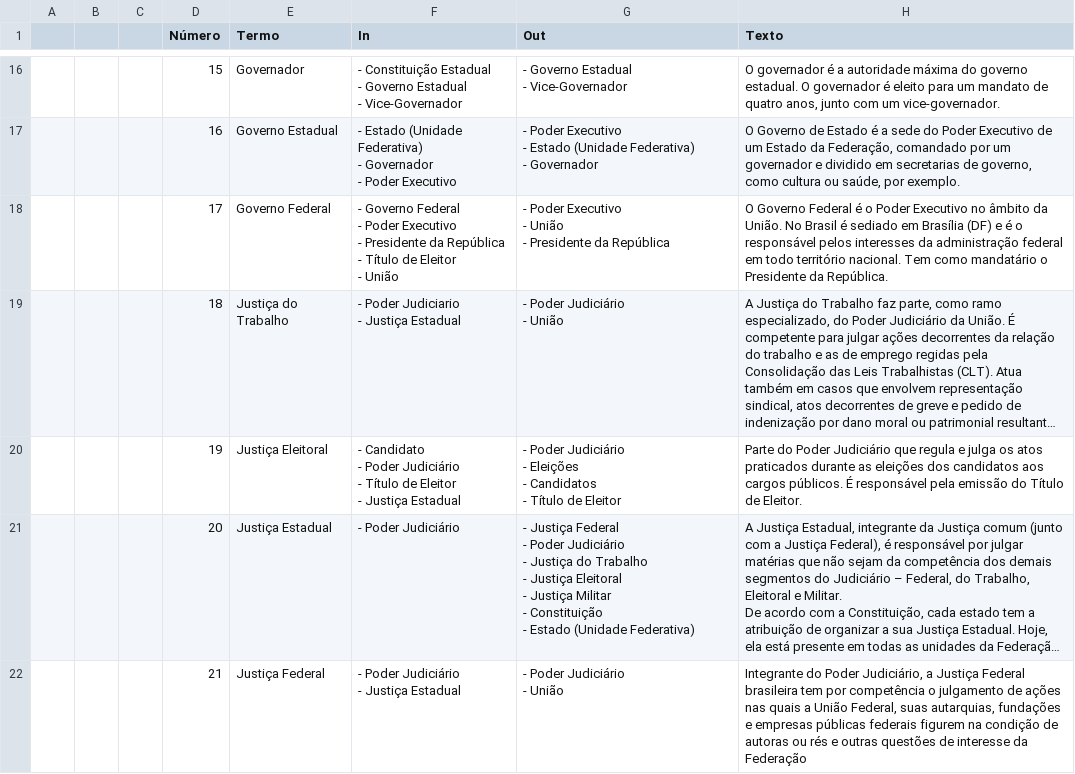
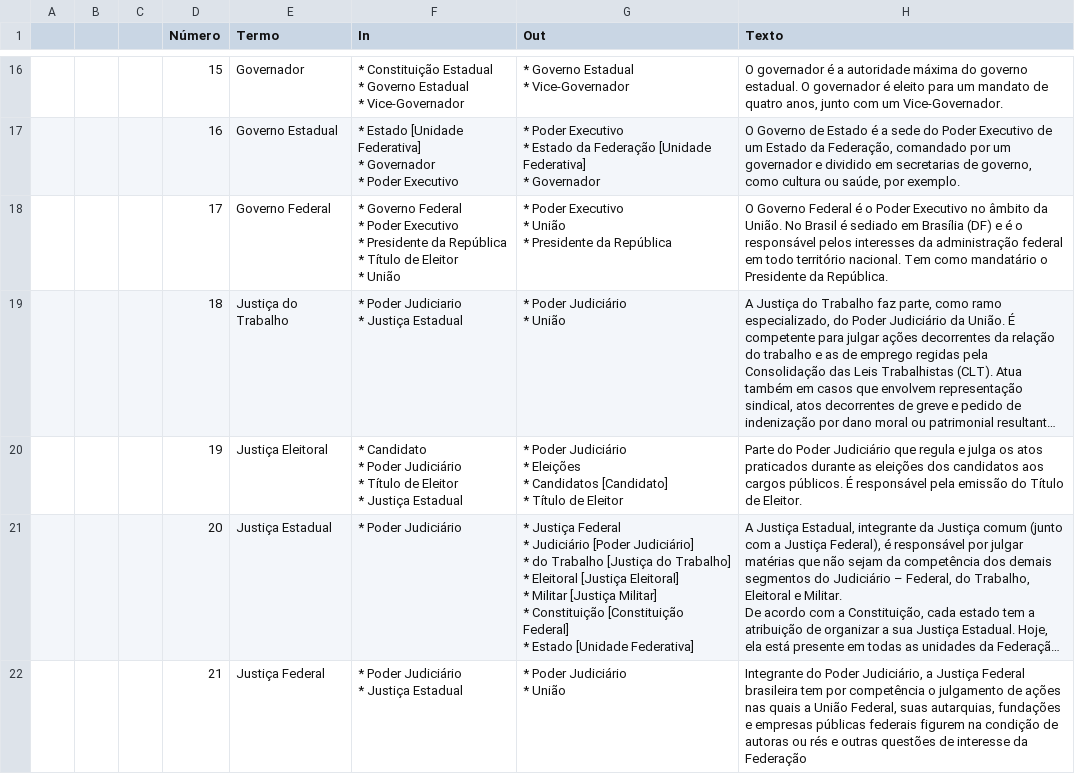
Before and after one commit to danieldourado/plenarinho-util, a CSV file: wiki-game-data.csv, drawn as a sheet; only a part is shown, gaps mark what is left out; long unchanged cells end in …; ↵ is a line break in a cell; the diff covers the shown part only; the diff names each change by its address in the sheet, - before the commit and + after, or states it on an @@ line.

```diff
--- a/wiki-game-data.csv
+++ b/wiki-game-data.csv
-F16 (In): - Constituição Estadual ↵ - Governo Estadual ↵ - Vice-Governador
+F16 (In): * Constituição Estadual ↵ * Governo Estadual ↵ * Vice-Governador
-G16 (Out): - Governo Estadual ↵ - Vice-Governador
+G16 (Out): * Governo Estadual ↵ * Vice-Governador
-H16 (Texto): …com um vice-governador.
+H16 (Texto): …com um Vice-Governador.
-F17 (In): - Estado (Unidade Federativa) ↵ - Governador ↵ - Poder Executivo
+F17 (In): * Estado [Unidade Federativa] ↵ * Governador ↵ * Poder Executivo
-G17 (Out): - Poder Executivo ↵ - Estado (Unidade Federativa) ↵ - Governador
+G17 (Out): * Poder Executivo ↵ * Estado da Federação [Unidade Federativa] ↵ * Governador
-F18 (In): - Governo Federal ↵ - Poder Executivo ↵ - Presidente da República ↵ - Título de Eleitor ↵ - União
+F18 (In): * Governo Federal ↵ * Poder Executivo ↵ * Presidente da República ↵ * Título de Eleitor ↵ * União
-G18 (Out): - Poder Executivo ↵ - União ↵ - Presidente da…
+G18 (Out): * Poder Executivo ↵ * União ↵ * Presidente da…
-F19 (In): - Poder Judiciario ↵ - Justiça Estadual
+F19 (In): * Poder Judiciario ↵ * Justiça Estadual
-G19 (Out): - Poder Judiciário ↵ - União
+G19 (Out): * Poder Judiciário ↵ * União
-F20 (In): - Candidato ↵ - Poder Judiciário ↵ - Título de Eleitor ↵ - Justiça Estadual
+F20 (In): * Candidato ↵ * Poder Judiciário ↵ * Título de Eleitor ↵ * Justiça Estadual
-G20 (Out): - Poder Judiciário ↵ - Eleições ↵ - Candidatos ↵ - Título de…
+G20 (Out): * Poder Judiciário ↵ * Eleições ↵ * Candidatos [Candidato] ↵ * Título de…
-F21 (In): - Poder Judiciário
+F21 (In): * Poder Judiciário
-G21 (Out): - Justiça Federal ↵ - Poder Judiciário ↵ - Justiça do Trabalho ↵ - Justiça Eleitoral ↵ - Justiça Militar ↵ - Constituição ↵ - Estado (Unidade Federativa)
+G21 (Out): * Justiça Federal ↵ * Judiciário [Poder Judiciário] ↵ * do Trabalho [Justiça do Trabalho] ↵ * Eleitoral [Justiça Eleitoral] ↵ * Militar [Justiça Militar] ↵ * Constituição [Constituição Federal] ↵ * Estado [Unidade Federativa]
-F22 (In): - Poder Judiciário ↵ - Justiça Estadual
+F22 (In): * Poder Judiciário ↵ * Justiça Estadual
-G22 (Out): - Poder Judiciário ↵ - União
+G22 (Out): * Poder Judiciário ↵ * União
```
Also changed, not shown: 86 edited cells elsewhere in this file, 5 other files.
